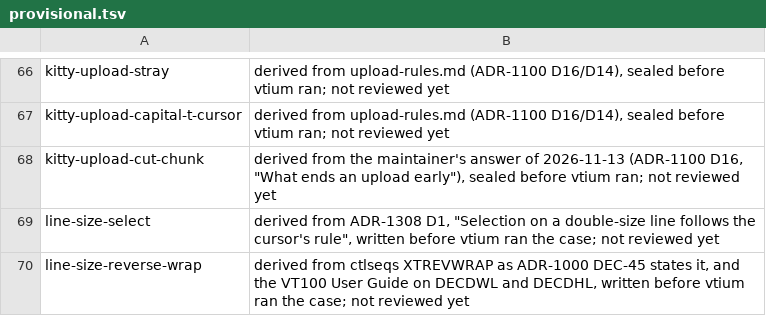
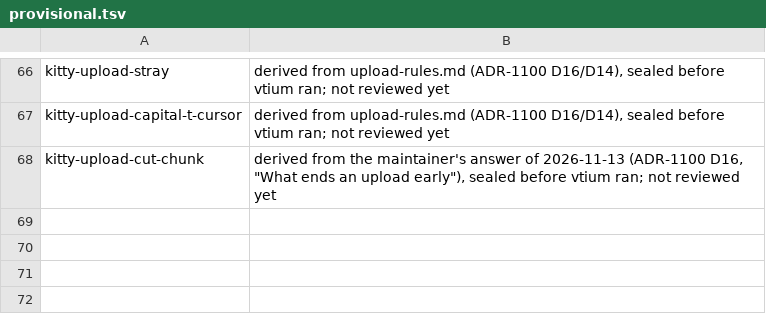
Before and after one commit to vtium/vtium, a TSV file: tools/conformance/vtium/provisional.tsv, drawn as a sheet; only a part is shown, gaps mark what is left out.

Commit message:
test(conformance): accept line-size-select and line-size-reverse-wrap
A fresh reviewer (t1-reviewer-select, 2026-11-14) worked both cases by hand
from their citations and ran make conformance; both match their goldens.
line-size-reverse-wrap: every value settled by ctlseqs XTREVWRAP as vtium's
mode table states it and the VT100 User Guide's halved line, with one
reading. line-size-select: copies 2 to 6 and the frame settled by ADR-1308
D1; copy 1 (a drag from the top line's b to the bottom line's c) turned on
whether a pair selects as one line, and the maintainer answered it: one line,
"bc", as the golden says. No golden value moved.

```diff
--- a/tools/conformance/vtium/provisional.tsv
+++ b/tools/conformance/vtium/provisional.tsv
@@ -68,3 +68 @@ kitty-upload-capital-t-cursor	derived from upload-rules.md (ADR-1100 D16/D14), s
 kitty-upload-cut-chunk	derived from the maintainer's answer of 2026-11-13 (ADR-1100 D16, "What ends an upload early"), sealed before vtium ran; not reviewed yet
-line-size-select	derived from ADR-1308 D1, "Selection on a double-size line follows the cursor's rule", written before vtium ran the case; not reviewed yet
-line-size-reverse-wrap	derived from ctlseqs XTREVWRAP as ADR-1000 DEC-45 states it, and the VT100 User Guide on DECDWL and DECDHL, written before vtium ran the case; not reviewed yet
```
